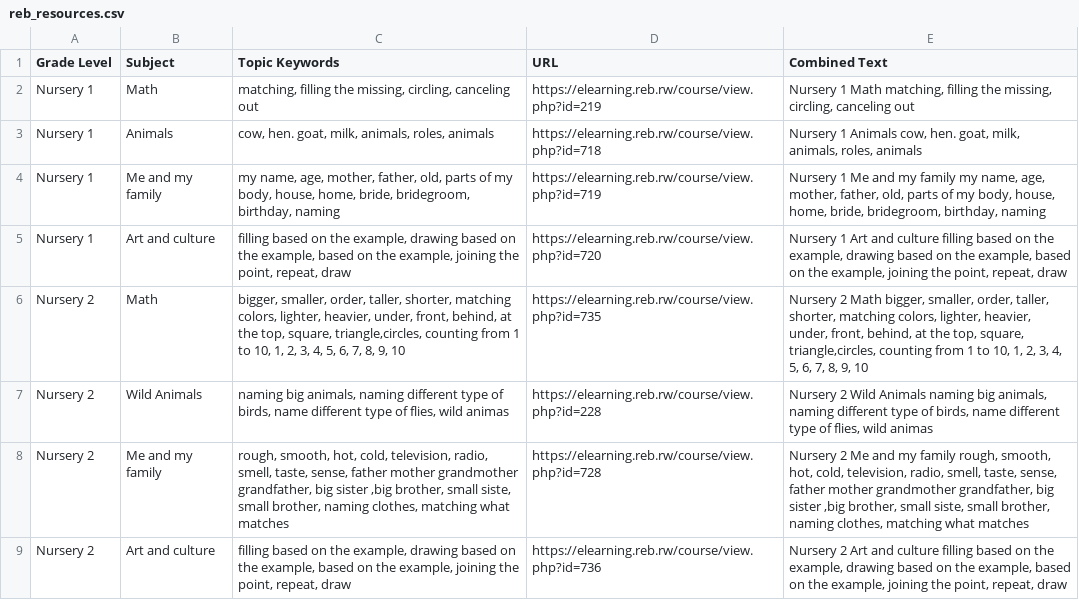
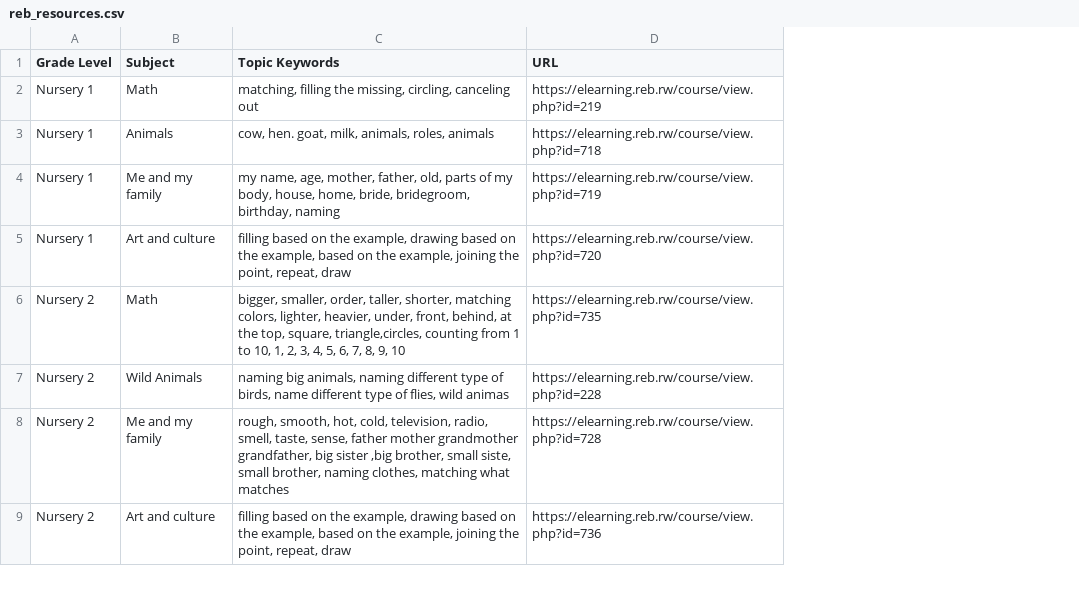
Before and after one commit to ZigaLarissa/EduAssist, a CSV file: model/reb_resources.csv, drawn as a sheet; only a part is shown; the diff names each change by its address in the sheet, - before the commit and + after, or states it on an @@ line.

```diff
--- a/model/reb_resources.csv
+++ b/model/reb_resources.csv
-column E (Combined Text), rows 2-9: Nursery 1 Math matching, filling the missing, circling, canceling out | Nursery 1 Animals cow, hen. goat, milk, animals, roles, animals | Nursery 1 Me and my family my name, age, mother, father, old, parts of my body, house, home, bride, bridegroom, birthday, naming | Nursery 1 Art and culture filling based on the example, drawing based on the example, based on the example, joining the point, repeat, draw | Nursery 2 Math bigger, smaller, order, taller, shorter, matching colors, lighter, heavier, under, front, behind, at the top, square, triangle,circles, counting from 1 to 10, 1, 2, 3, 4, 5, 6, 7, 8, 9, 10 | Nursery 2 Wild Animals naming big animals, naming different type of birds, name different type of flies, wild animas | Nursery 2 Me and my family rough, smooth, hot, cold, television, radio, smell, taste, sense, father mother grandmother grandfather, big sister ,big brother, small siste, small brother, naming clothes, matching what matches | Nursery 2 Art and culture filling based on the example, drawing based on the example, based on the example, joining the point, repeat, draw
```
Also changed, not shown: 17 other files.
